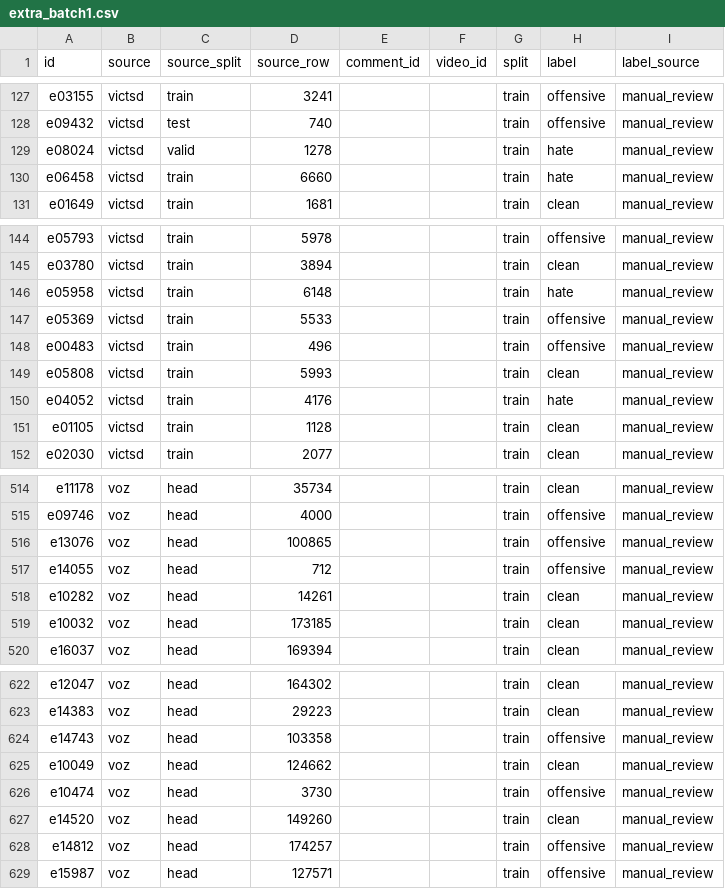
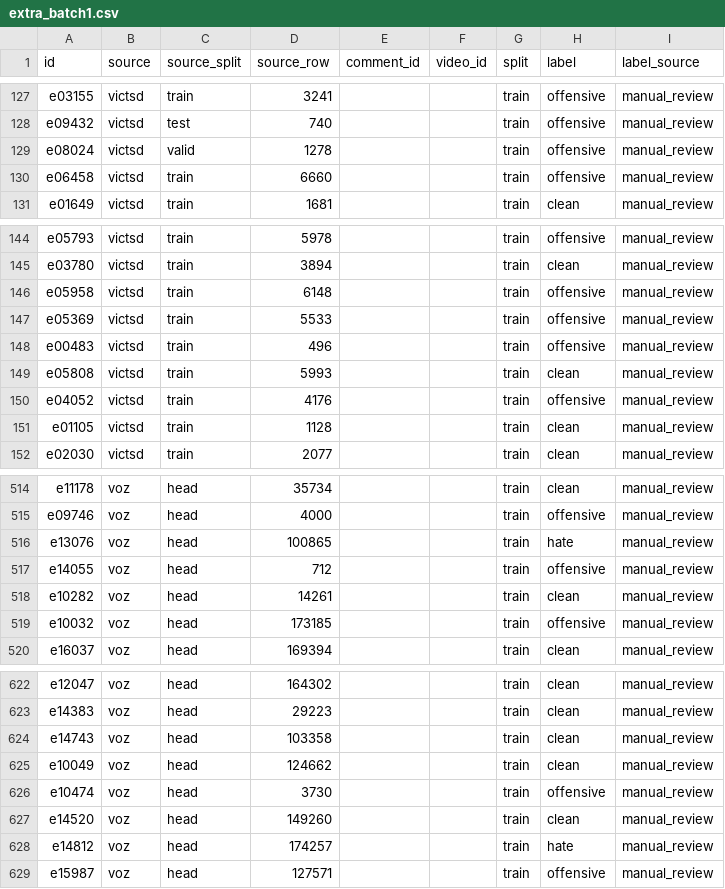
Before and after one commit to Harukaru1/vietnamese-toxic-comment-moderation, a CSV file: labels/extra_batch1.csv, drawn as a sheet; only a part is shown, gaps mark what is left out; the diff covers the shown part only.

```diff
--- a/labels/extra_batch1.csv
+++ b/labels/extra_batch1.csv
@@ -128,4 +128,4 @@ e03155,victsd,train,3241,,,train,offensive,manual_review
 e09432,victsd,test,740,,,train,offensive,manual_review
-e08024,victsd,valid,1278,,,train,hate,manual_review
-e06458,victsd,train,6660,,,train,hate,manual_review
+e08024,victsd,valid,1278,,,train,offensive,manual_review
+e06458,victsd,train,6660,,,train,offensive,manual_review
 e01649,victsd,train,1681,,,train,clean,manual_review
@@ -145,3 +145,3 @@ e05793,victsd,train,5978,,,train,offensive,manual_review
 e03780,victsd,train,3894,,,train,clean,manual_review
-e05958,victsd,train,6148,,,train,hate,manual_review
+e05958,victsd,train,6148,,,train,offensive,manual_review
 e05369,victsd,train,5533,,,train,offensive,manual_review
@@ -149,3 +149,3 @@ e00483,victsd,train,496,,,train,offensive,manual_review
 e05808,victsd,train,5993,,,train,clean,manual_review
-e04052,victsd,train,4176,,,train,hate,manual_review
+e04052,victsd,train,4176,,,train,offensive,manual_review
 e01105,victsd,train,1128,,,train,clean,manual_review
@@ -515,6 +515,6 @@ e11178,voz,head,35734,,,train,clean,manual_review
 e09746,voz,head,4000,,,train,offensive,manual_review
-e13076,voz,head,100865,,,train,offensive,manual_review
+e13076,voz,head,100865,,,train,hate,manual_review
 e14055,voz,head,712,,,train,offensive,manual_review
 e10282,voz,head,14261,,,train,clean,manual_review
-e10032,voz,head,173185,,,train,clean,manual_review
+e10032,voz,head,173185,,,train,offensive,manual_review
 e16037,voz,head,169394,,,train,clean,manual_review
@@ -623,3 +623,3 @@ e12047,voz,head,164302,,,train,clean,manual_review
 e14383,voz,head,29223,,,train,clean,manual_review
-e14743,voz,head,103358,,,train,offensive,manual_review
+e14743,voz,head,103358,,,train,clean,manual_review
 e10049,voz,head,124662,,,train,clean,manual_review
@@ -627,3 +627,3 @@ e10474,voz,head,3730,,,train,offensive,manual_review
 e14520,voz,head,149260,,,train,clean,manual_review
-e14812,voz,head,174257,,,train,offensive,manual_review
+e14812,voz,head,174257,,,train,hate,manual_review
 e15987,voz,head,127571,,,train,offensive,manual_review
```
Also changed, not shown: 35 edited cells elsewhere in this file, labels/testset2_v3.csv, 3 other files.
